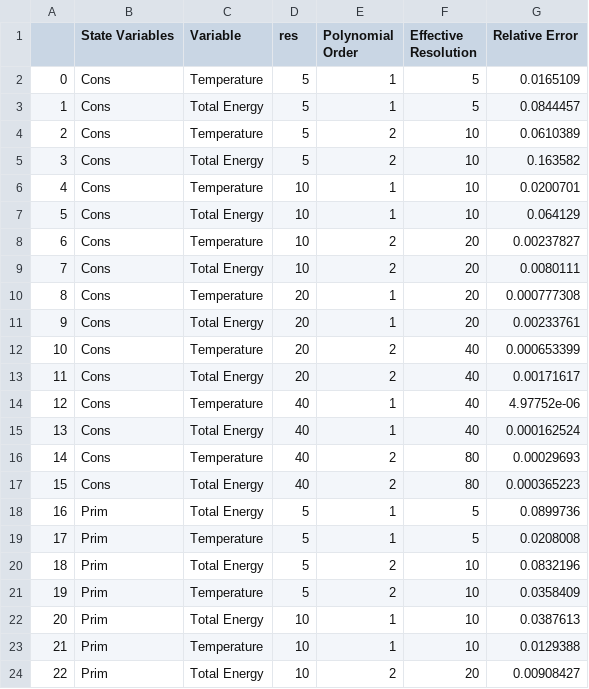
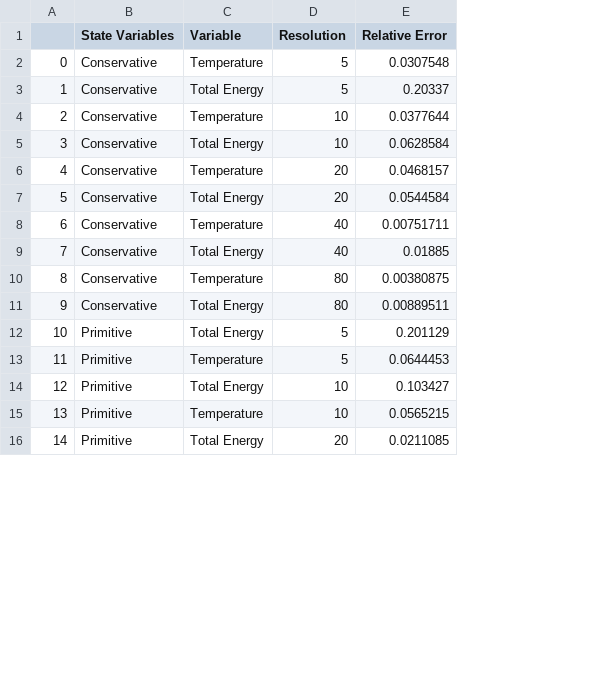
Before and after one commit to LeilaGhaffari/dOcsNtalKs, a CSV file: wccm22/primVScons.csv, drawn as a sheet; only a part is shown; removed rows and columns are numbered as before the commit, all else as after; the diff covers the shown part only; the diff names each change by its address in the sheet, - before the commit and + after, or states it on an @@ line.

```diff
--- a/wccm22/primVScons.csv
+++ b/wccm22/primVScons.csv
-column D (res), rows 2-5: all 5; rows 8-9: 10 | 10; rows 12-13: 20 | 20; rows 16-21: 40 | 40 | 5 | 5 | 5 | 5; row 24: 10
-column E (Polynomial Order), rows 2-5: 1 | 1 | 2 | 2; rows 8-9: 2 | 2; rows 12-13: 2 | 2; rows 16-21: 2 | 2 | 1 | 1 | 2 | 2; row 24: 2
-D1: Effective Resolution
+D1: Resolution
-B2:B5 (State Variables): Cons
+B2:B5 (State Variables): Conservative
-E2 (Relative Error): 0.0165109
+E2 (Relative Error): 0.0307548
-E3 (Relative Error): 0.0844457
+E3 (Relative Error): 0.20337
-E4 (Relative Error): 0.0610389
+E4 (Relative Error): 0.0377644
-E5 (Relative Error): 0.163582
+E5 (Relative Error): 0.0628584
-row 6: 4 | Cons | Temperature | 10 | 1 | 10 | 0.0200701
-row 7: 5 | Cons | Total Energy | 10 | 1 | 10 | 0.064129
@@ column A renumbered from row 6 down @@
-B6:B7 (State Variables): Cons
+B6:B7 (State Variables): Conservative
-E6 (Relative Error): 0.00237827
+E6 (Relative Error): 0.0468157
-E7 (Relative Error): 0.0080111
+E7 (Relative Error): 0.0544584
-row 10: 8 | Cons | Temperature | 20 | 1 | 20 | 0.000777308
-row 11: 9 | Cons | Total Energy | 20 | 1 | 20 | 0.00233761
-B8:B9 (State Variables): Cons
+B8:B9 (State Variables): Conservative
-E8 (Relative Error): 0.000653399
+E8 (Relative Error): 0.00751711
-E9 (Relative Error): 0.00171617
+E9 (Relative Error): 0.01885
-row 14: 12 | Cons | Temperature | 40 | 1 | 40 | 4.97752e-06
-row 15: 13 | Cons | Total Energy | 40 | 1 | 40 | 0.000162524
-B10:B11 (State Variables): Cons
+B10:B11 (State Variables): Conservative
-E10 (Relative Error): 0.00029693
+E10 (Relative Error): 0.00380875
-E11 (Relative Error): 0.000365223
+E11 (Relative Error): 0.00889511
-B12:B15 (State Variables): Prim
+B12:B15 (State Variables): Primitive
-E12 (Relative Error): 0.0899736
+E12 (Relative Error): 0.201129
-E13 (Relative Error): 0.0208008
+E13 (Relative Error): 0.0644453
-E14 (Relative Error): 0.0832196
+E14 (Relative Error): 0.103427
-E15 (Relative Error): 0.0358409
+E15 (Relative Error): 0.0565215
-row 22: 20 | Prim | Total Energy | 10 | 1 | 10 | 0.0387613
-row 23: 21 | Prim | Temperature | 10 | 1 | 10 | 0.0129388
-B16 (State Variables): Prim
+B16 (State Variables): Primitive
-E16 (Relative Error): 0.00908427
+E16 (Relative Error): 0.0211085
```
Also changed, not shown: 4 removed rows and 10 edited cells elsewhere in this file, 2 other files.
